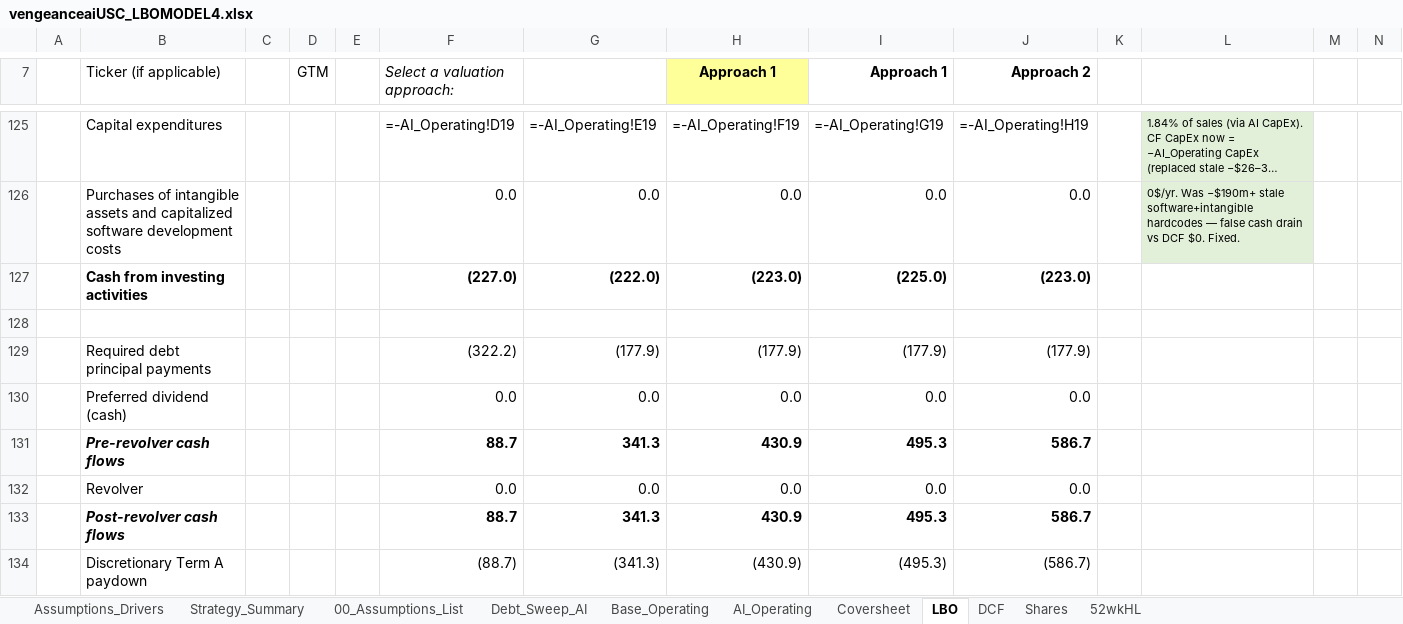
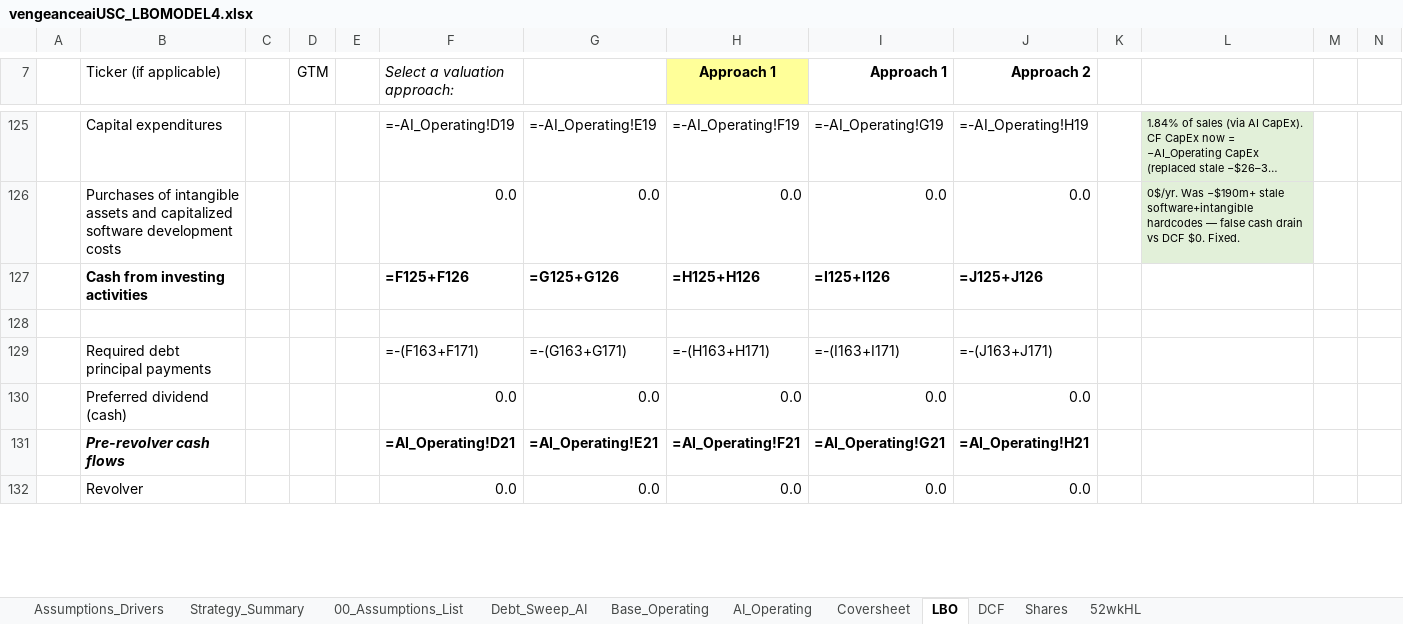
Before and after one commit to vengeanceaiUSC/Rainmaker, an Excel workbook: LBO/output/vengeanceaiUSC_LBOMODEL4.xlsx, sheet LBO, drawn as a sheet; only a part is shown, gaps mark what is left out; long unchanged cells end in …; values as stored, in another font and other column widths than the file's, no borders; formulas without a stored value are shown as written; removed rows and columns are numbered as before the commit, all else as after; rows hold the shown columns only; the diff covers the shown part only; the diff names each change by its address in the sheet, - before the commit and + after, or states it on an @@ line.

```diff
--- a/LBO/output/vengeanceaiUSC_LBOMODEL4.xlsx (sheet LBO)
+++ b/LBO/output/vengeanceaiUSC_LBOMODEL4.xlsx (sheet LBO)
-row 127:  | Cash from investing activities |  |  |  | (227.0) | (222.0) | (223.0) | (225.0) | (223.0)
+row 127:  | Cash from investing activities |  |  |  | =F125+F126 | =G125+G126 | =H125+H126 | =I125+I126 | =J125+J126
-row 129:  | Required debt principal payments |  |  |  | (322.2) | (177.9) | (177.9) | (177.9) | (177.9)
+row 129:  | Required debt principal payments |  |  |  | =-(F163+F171) | =-(G163+G171) | =-(H163+H171) | =-(I163+I171) | =-(J163+J171)
-row 131:  | Pre-revolver cash flows |  |  |  | 88.7 | 341.3 | 430.9 | 495.3 | 586.7
+row 131:  | Pre-revolver cash flows |  |  |  | =AI_Operating!D21 | =AI_Operating!E21 | =AI_Operating!F21 | =AI_Operating!G21 | =AI_Operating!H21
-row 133:  | Post-revolver cash flows |  |  |  | 88.7 | 341.3 | 430.9 | 495.3 | 586.7
-row 134:  | Discretionary Term A paydown |  |  |  | (88.7) | (341.3) | (430.9) | (495.3) | (586.7)
```
Also changed, not shown: 27 added rows, 25 removed rows, 17 edited cells and cell formats elsewhere in this sheet, sheet 00_Assumptions_List, sheet Strategy_Summary, vengeanceaiUSC_LBOMODEL4.xlsx, vengeanceaiUSC_LBOMODEL4_OPEN_IN_EXCEL.xlsx.
